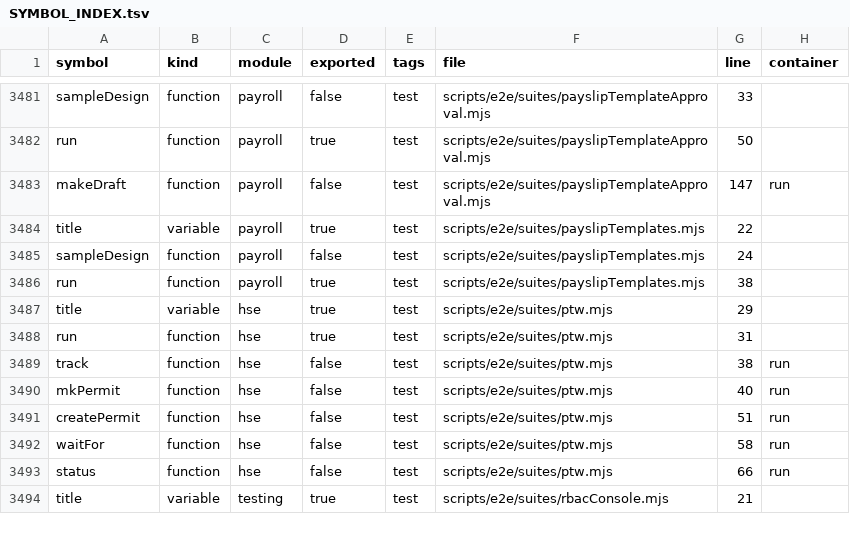
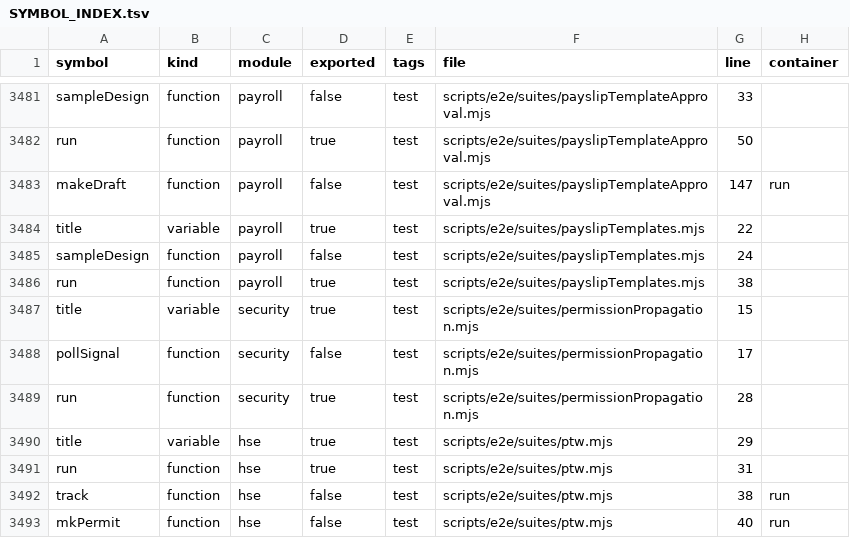
Before and after one commit to storesmarthaven-source/Siommac, a TSV file: docs/generated/SYMBOL_INDEX.tsv, drawn as a sheet; only a part is shown, gaps mark what is left out; the shorter side is filled out with more unchanged rows.

```diff
--- a/docs/generated/SYMBOL_INDEX.tsv
+++ b/docs/generated/SYMBOL_INDEX.tsv
@@ -3486,2 +3486,5 @@ sampleDesign	function	payroll	false	test	scripts/e2e/suites/payslipTemplates.mjs
 run	function	payroll	true	test	scripts/e2e/suites/payslipTemplates.mjs	38	
+title	variable	security	true	test	scripts/e2e/suites/permissionPropagation.mjs	15	
+pollSignal	function	security	false	test	scripts/e2e/suites/permissionPropagation.mjs	17	
+run	function	security	true	test	scripts/e2e/suites/permissionPropagation.mjs	28	
 title	variable	hse	true	test	scripts/e2e/suites/ptw.mjs	29	
```
Also changed, not shown: 14 other files.
